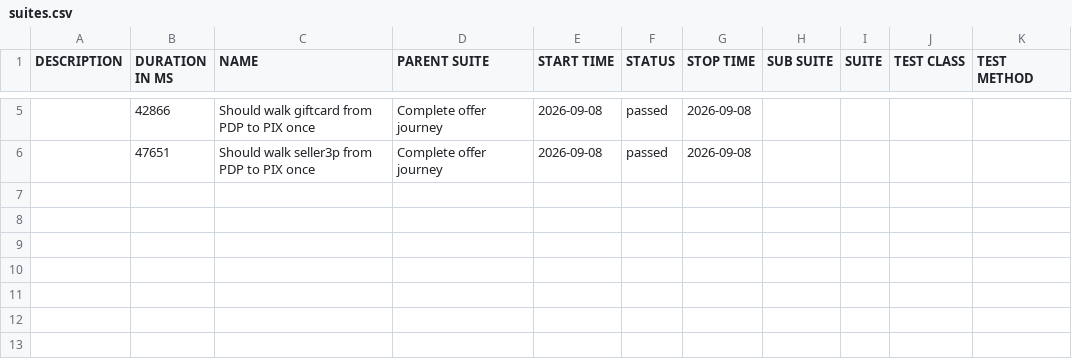
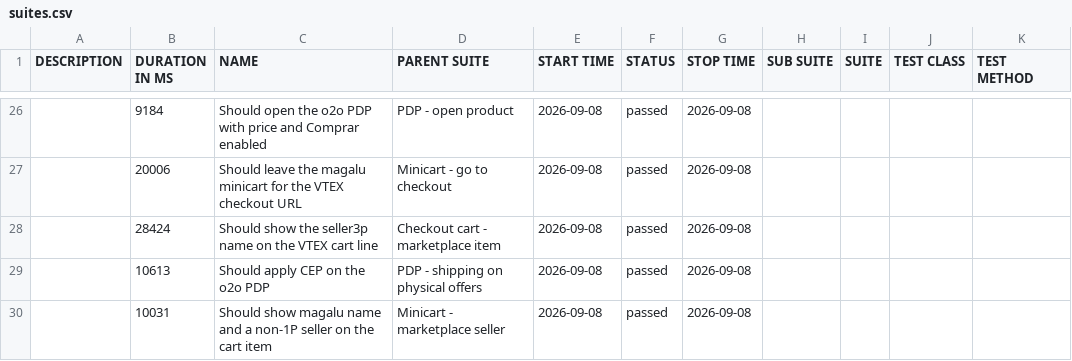
Before and after one commit to MaximusPonciano/gh-pages, a CSV file: allure-report/data/suites.csv, drawn as a sheet; only a part is shown, gaps mark what is left out; the diff covers the shown part only.

```diff
--- a/allure-report/data/suites.csv
+++ b/allure-report/data/suites.csv
@@ -5,2 +26,5 @@
-"","42866","Should walk giftcard from PDP to PIX once","Complete offer journey","2026-09-08","passed","2026-09-08","","","",""
-"","47651","Should walk seller3p from PDP to PIX once","Complete offer journey","2026-09-08","passed","2026-09-08","","","",""
+"","9184","Should open the o2o PDP with price and Comprar enabled","PDP - open product","2026-09-08","passed","2026-09-08","","","",""
+"","20006","Should leave the magalu minicart for the VTEX checkout URL","Minicart - go to checkout","2026-09-08","passed","2026-09-08","","","",""
+"","28424","Should show the seller3p name on the VTEX cart line","Checkout cart - marketplace item","2026-09-08","passed","2026-09-08","","","",""
+"","10613","Should apply CEP on the o2o PDP","PDP - shipping on physical offers","2026-09-08","passed","2026-09-08","","","",""
+"","10031","Should show magalu name and a non-1P seller on the cart item","Minicart - marketplace seller","2026-09-08","passed","2026-09-08","","","",""
```
Also changed, not shown: 22 added rows, 1 removed row and 6 edited cells elsewhere in this file, 57 other files.
